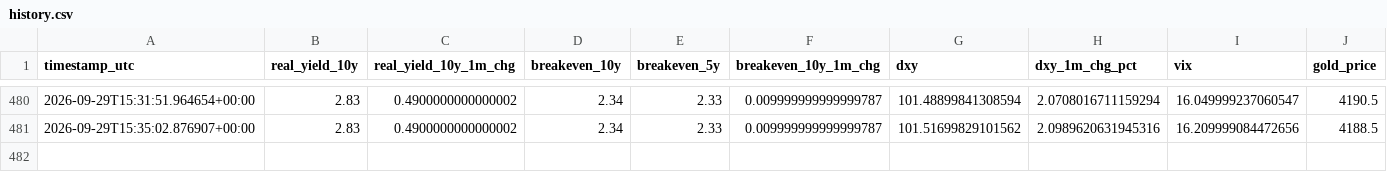
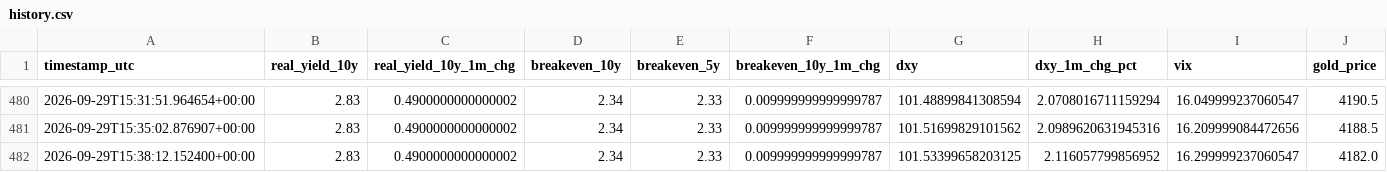
Before and after one commit to amarnath200530/gold-market-dashboard, a CSV file: output/history.csv, drawn as a sheet; only a part is shown, gaps mark what is left out; rows hold the shown columns only; the diff names each change by its address in the sheet, - before the commit and + after, or states it on an @@ line.

```diff
--- a/output/history.csv
+++ b/output/history.csv
+row 482: 2026-09-29T15:38:12.152400+00:00 | 2.83 | 0.4900000000000002 | 2.34 | 2.33 | 0.009999999999999787 | 101.53399658203125 | 2.116057799856952 | 16.299999237060547 | 4182.0
```
Also changed, not shown: 2 other files.
